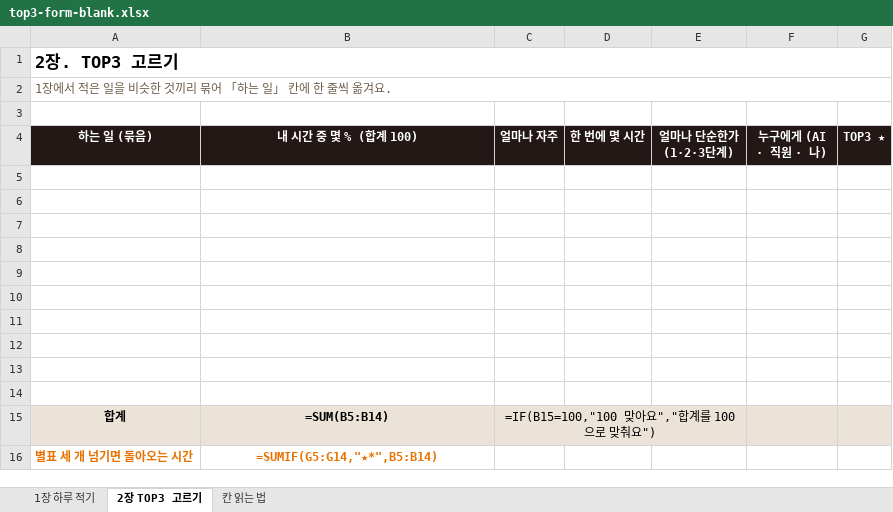
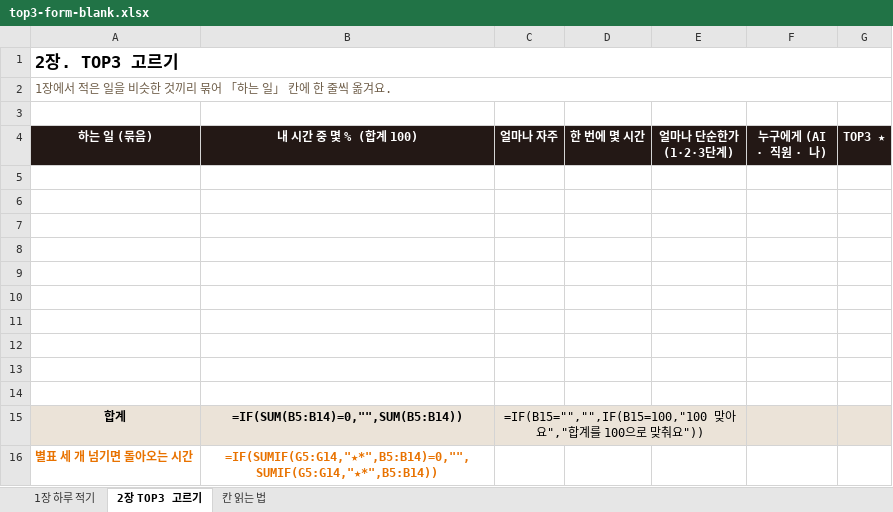
Before and after one commit to jysblanc-rgb/facam-materials, an Excel workbook: 01-02-02/top3-form-blank.xlsx, sheet 2장 TOP3 고르기, drawn as a sheet; values as stored, in another font and other column widths than the file's, no borders; formulas without a stored value are shown as written; the diff names each change by its address in the sheet, - before the commit and + after, or states it on an @@ line.

```diff
--- a/01-02-02/top3-form-blank.xlsx (sheet 2장 TOP3 고르기)
+++ b/01-02-02/top3-form-blank.xlsx (sheet 2장 TOP3 고르기)
-B15 (내 시간 중 몇 % (합계 100)): =SUM(B5:B14)
+B15 (내 시간 중 몇 % (합계 100)): =IF(SUM(B5:B14)=0,"",SUM(B5:B14))
-C15 (얼마나 자주): =IF(B15=100,"100 맞아요","합계를 100으로 맞춰요")
+C15 (얼마나 자주): =IF(B15="","",IF(B15=100,"100 맞아요","합계를 100으로 맞춰요"))
-B16 (내 시간 중 몇 % (합계 100)): =SUMIF(G5:G14,"★*",B5:B14)
+B16 (내 시간 중 몇 % (합계 100)): =IF(SUMIF(G5:G14,"★*",B5:B14)=0,"",SUMIF(G5:G14,"★*",B5:B14))
```
Also changed, not shown: 01-02-02/top3-form-example.xlsx, 01-03-01/one-line-card-blank.xlsx, 31 other files.
